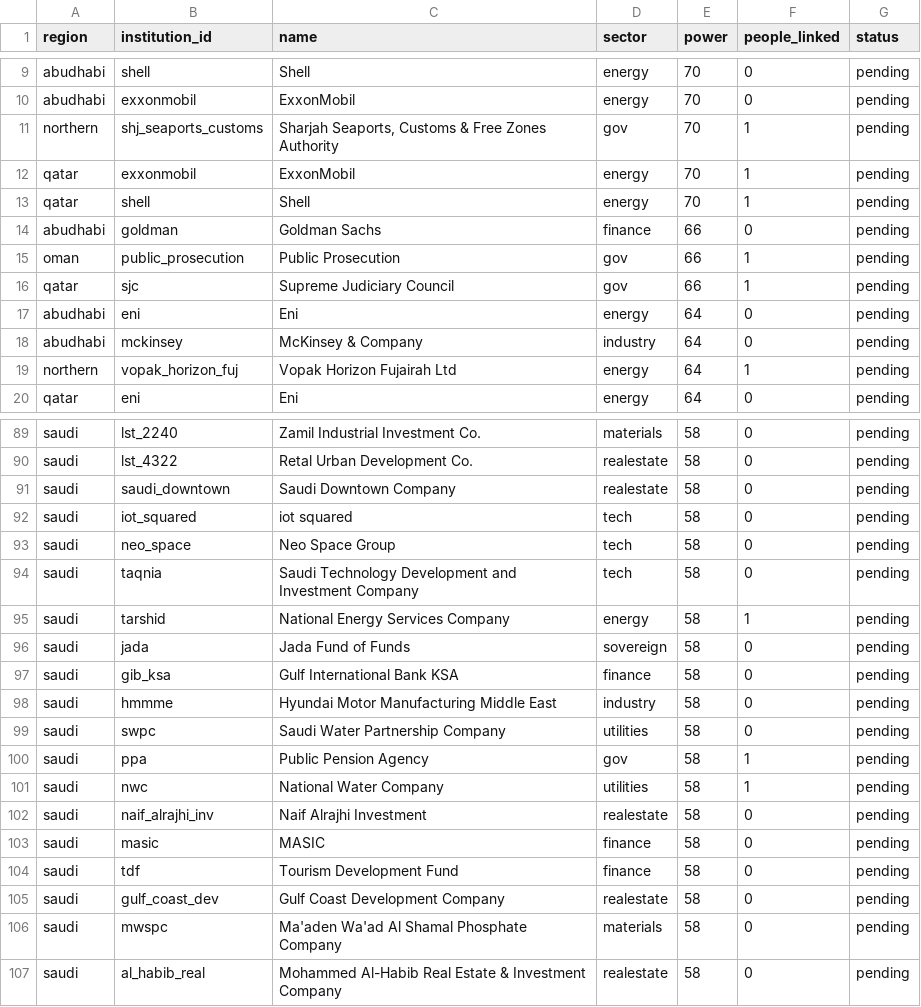
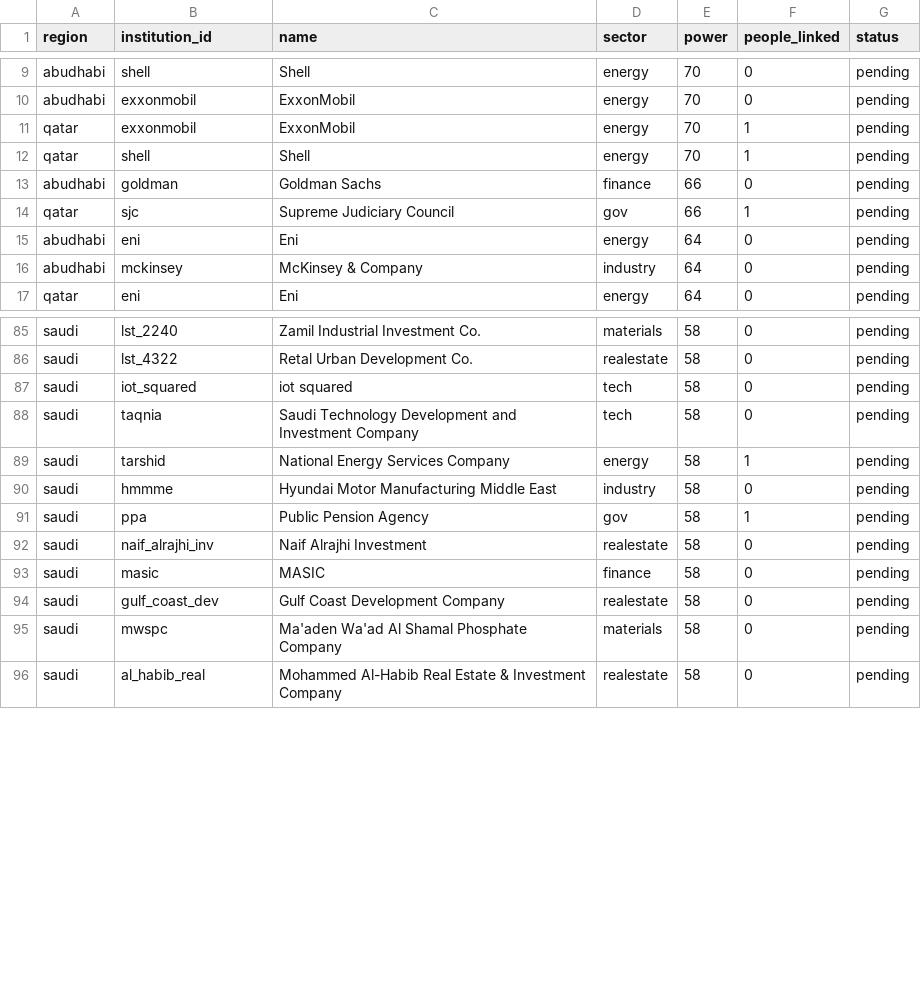
Before and after one commit to qizhangumich/power_network, a CSV file: data/backfill_queue.csv, drawn as a sheet; only a part is shown, gaps mark what is left out; the diff covers the shown part only.

```diff
--- a/data/backfill_queue.csv
+++ b/data/backfill_queue.csv
@@ -10,3 +10,2 @@ abudhabi,shell,Shell,energy,70,0,pending
 abudhabi,exxonmobil,ExxonMobil,energy,70,0,pending
-northern,shj_seaports_customs,"Sharjah Seaports, Customs & Free Zones Authority",gov,70,1,pending
 qatar,exxonmobil,ExxonMobil,energy,70,1,pending
@@ -14,3 +13,2 @@ qatar,shell,Shell,energy,70,1,pending
 abudhabi,goldman,Goldman Sachs,finance,66,0,pending
-oman,public_prosecution,Public Prosecution,gov,66,1,pending
 qatar,sjc,Supreme Judiciary Council,gov,66,1,pending
@@ -18,3 +16,2 @@ abudhabi,eni,Eni,energy,64,0,pending
 abudhabi,mckinsey,McKinsey & Company,industry,64,0,pending
-northern,vopak_horizon_fuj,Vopak Horizon Fujairah Ltd,energy,64,1,pending
 qatar,eni,Eni,energy,64,0,pending
@@ -90,16 +86,9 @@ saudi,lst_2240,Zamil Industrial Investment Co.,materials,58,0,pending
 saudi,lst_4322,Retal Urban Development Co.,realestate,58,0,pending
-saudi,saudi_downtown,Saudi Downtown Company,realestate,58,0,pending
 saudi,iot_squared,iot squared,tech,58,0,pending
-saudi,neo_space,Neo Space Group,tech,58,0,pending
 saudi,taqnia,Saudi Technology Development and Investment Company,tech,58,0,pending
 saudi,tarshid,National Energy Services Company,energy,58,1,pending
-saudi,jada,Jada Fund of Funds,sovereign,58,0,pending
-saudi,gib_ksa,Gulf International Bank KSA,finance,58,0,pending
 saudi,hmmme,Hyundai Motor Manufacturing Middle East,industry,58,0,pending
-saudi,swpc,Saudi Water Partnership Company,utilities,58,0,pending
 saudi,ppa,Public Pension Agency,gov,58,1,pending
-saudi,nwc,National Water Company,utilities,58,1,pending
 saudi,naif_alrajhi_inv,Naif Alrajhi Investment,realestate,58,0,pending
 saudi,masic,MASIC,finance,58,0,pending
-saudi,tdf,Tourism Development Fund,finance,58,0,pending
 saudi,gulf_coast_dev,Gulf Coast Development Company,realestate,58,0,pending
```
Also changed, not shown: 2 removed rows and 3 edited cells elsewhere in this file, data/people.csv, data/roles.csv, 17 other files.
